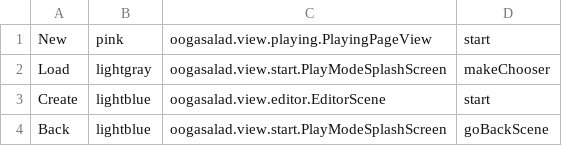
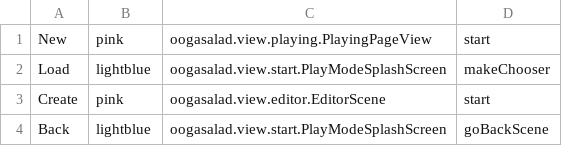
Before and after one commit to JasonQiu1/OOGAValley, a CSV file: src/main/resources/view/playing/EnglishMenuButtons.csv, drawn as a sheet.

Commit message:
extended language to PlayingPageView

```diff
--- a/src/main/resources/view/playing/EnglishMenuButtons.csv
+++ b/src/main/resources/view/playing/EnglishMenuButtons.csv
@@ -1,4 +1,4 @@
 New, pink, oogasalad.view.playing.PlayingPageView, start
-Load, lightgray, oogasalad.view.start.PlayModeSplashScreen, makeChooser
-Create, lightblue, oogasalad.view.editor.EditorScene, start
+Load, lightblue, oogasalad.view.start.PlayModeSplashScreen, makeChooser
+Create, pink, oogasalad.view.editor.EditorScene, start
 Back, lightblue, oogasalad.view.start.PlayModeSplashScreen, goBackScene
```
Also changed, not shown: 8 other files.
